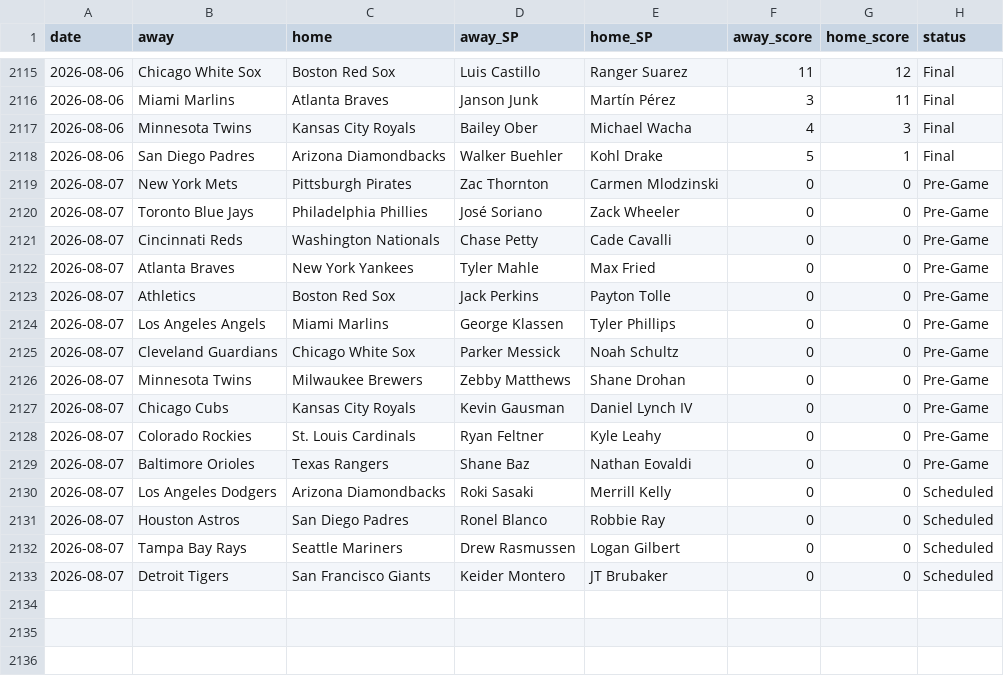
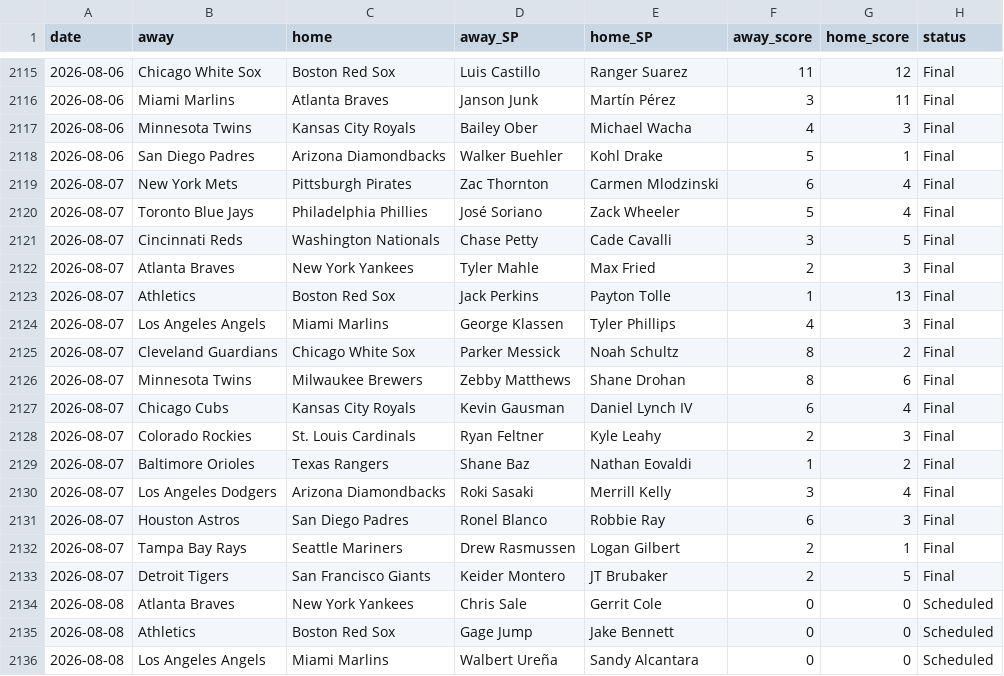
Before and after one commit to CheeseDagg/MLBTool, a CSV file: mlb/data/game_starters.csv, drawn as a sheet; only a part is shown, gaps mark what is left out; the diff covers the shown part only.

```diff
--- a/mlb/data/game_starters.csv
+++ b/mlb/data/game_starters.csv
@@ -2118,16 +2118,19 @@ date,away,home,away_SP,home_SP,away_score,home_score,status
 2026-08-06,San Diego Padres,Arizona Diamondbacks,Walker Buehler,Kohl Drake,5,1,Final
-2026-08-07,New York Mets,Pittsburgh Pirates,Zac Thornton,Carmen Mlodzinski,0,0,Pre-Game
-2026-08-07,Toronto Blue Jays,Philadelphia Phillies,José Soriano,Zack Wheeler,0,0,Pre-Game
-2026-08-07,Cincinnati Reds,Washington Nationals,Chase Petty,Cade Cavalli,0,0,Pre-Game
-2026-08-07,Atlanta Braves,New York Yankees,Tyler Mahle,Max Fried,0,0,Pre-Game
-2026-08-07,Athletics,Boston Red Sox,Jack Perkins,Payton Tolle,0,0,Pre-Game
-2026-08-07,Los Angeles Angels,Miami Marlins,George Klassen,Tyler Phillips,0,0,Pre-Game
-2026-08-07,Cleveland Guardians,Chicago White Sox,Parker Messick,Noah Schultz,0,0,Pre-Game
-2026-08-07,Minnesota Twins,Milwaukee Brewers,Zebby Matthews,Shane Drohan,0,0,Pre-Game
-2026-08-07,Chicago Cubs,Kansas City Royals,Kevin Gausman,Daniel Lynch IV,0,0,Pre-Game
-2026-08-07,Colorado Rockies,St. Louis Cardinals,Ryan Feltner,Kyle Leahy,0,0,Pre-Game
-2026-08-07,Baltimore Orioles,Texas Rangers,Shane Baz,Nathan Eovaldi,0,0,Pre-Game
-2026-08-07,Los Angeles Dodgers,Arizona Diamondbacks,Roki Sasaki,Merrill Kelly,0,0,Scheduled
-2026-08-07,Houston Astros,San Diego Padres,Ronel Blanco,Robbie Ray,0,0,Scheduled
-2026-08-07,Tampa Bay Rays,Seattle Mariners,Drew Rasmussen,Logan Gilbert,0,0,Scheduled
-2026-08-07,Detroit Tigers,San Francisco Giants,Keider Montero,JT Brubaker,0,0,Scheduled
+2026-08-07,New York Mets,Pittsburgh Pirates,Zac Thornton,Carmen Mlodzinski,6,4,Final
+2026-08-07,Toronto Blue Jays,Philadelphia Phillies,José Soriano,Zack Wheeler,5,4,Final
+2026-08-07,Cincinnati Reds,Washington Nationals,Chase Petty,Cade Cavalli,3,5,Final
+2026-08-07,Atlanta Braves,New York Yankees,Tyler Mahle,Max Fried,2,3,Final
+2026-08-07,Athletics,Boston Red Sox,Jack Perkins,Payton Tolle,1,13,Final
+2026-08-07,Los Angeles Angels,Miami Marlins,George Klassen,Tyler Phillips,4,3,Final
+2026-08-07,Cleveland Guardians,Chicago White Sox,Parker Messick,Noah Schultz,8,2,Final
+2026-08-07,Minnesota Twins,Milwaukee Brewers,Zebby Matthews,Shane Drohan,8,6,Final
+2026-08-07,Chicago Cubs,Kansas City Royals,Kevin Gausman,Daniel Lynch IV,6,4,Final
+2026-08-07,Colorado Rockies,St. Louis Cardinals,Ryan Feltner,Kyle Leahy,2,3,Final
+2026-08-07,Baltimore Orioles,Texas Rangers,Shane Baz,Nathan Eovaldi,1,2,Final
+2026-08-07,Los Angeles Dodgers,Arizona Diamondbacks,Roki Sasaki,Merrill Kelly,3,4,Final
+2026-08-07,Houston Astros,San Diego Padres,Ronel Blanco,Robbie Ray,6,3,Final
+2026-08-07,Tampa Bay Rays,Seattle Mariners,Drew Rasmussen,Logan Gilbert,2,1,Final
+2026-08-07,Detroit Tigers,San Francisco Giants,Keider Montero,JT Brubaker,2,5,Final
+2026-08-08,Atlanta Braves,New York Yankees,Chris Sale,Gerrit Cole,0,0,Scheduled
+2026-08-08,Athletics,Boston Red Sox,Gage Jump,Jake Bennett,0,0,Scheduled
+2026-08-08,Los Angeles Angels,Miami Marlins,Walbert Ureña,Sandy Alcantara,0,0,Scheduled
```
Also changed, not shown: 12 added rows elsewhere in this file, mlb/data/hr_graded.csv, mlb/data/hr_predictions.csv, 5 other files.
